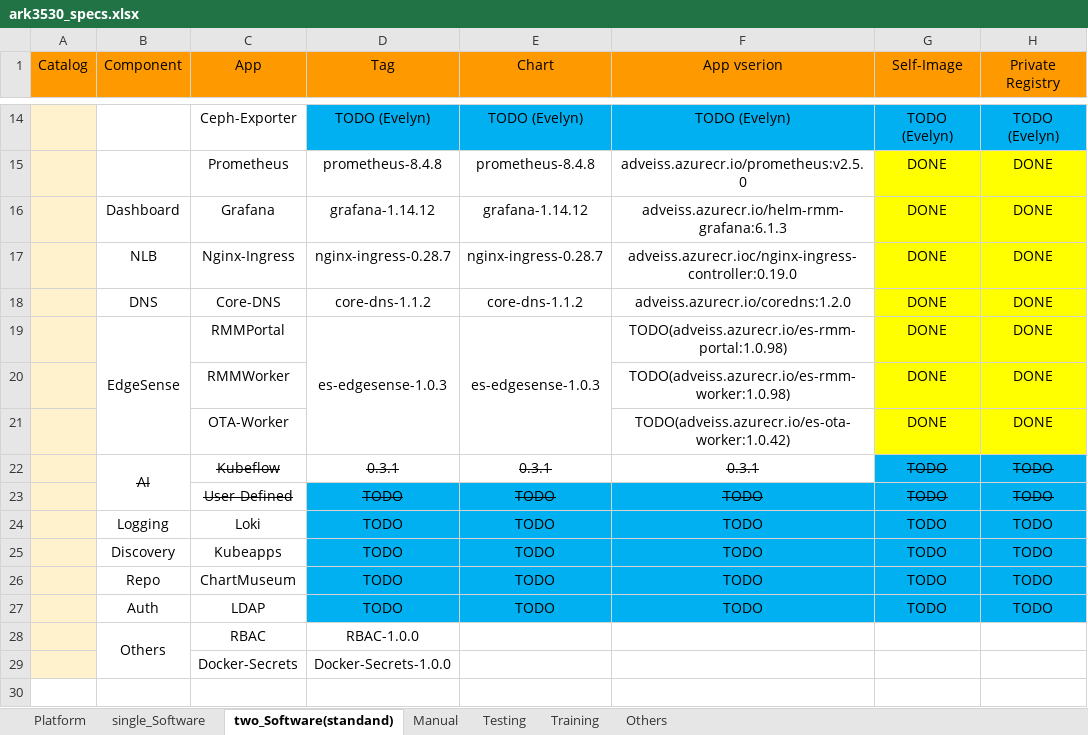
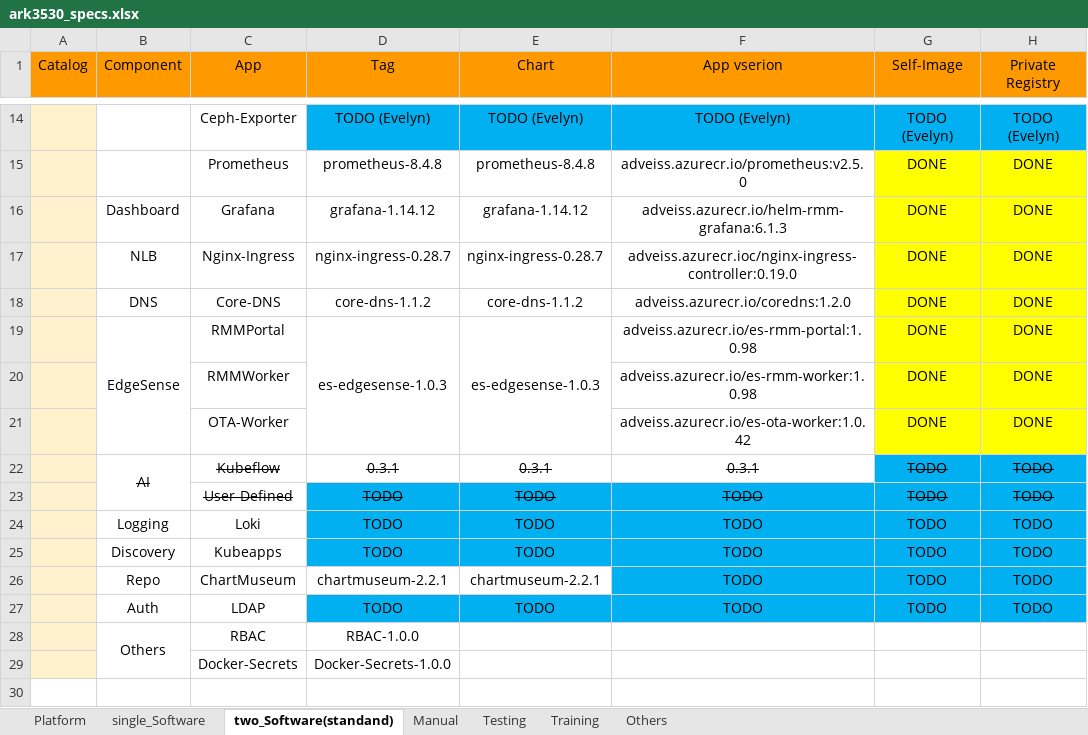
Before and after one commit to TsubasaEX/Tracks, an Excel workbook: spec/ark3530_specs.xlsx, sheet two_Software(standand), drawn as a sheet; only a part is shown, gaps mark what is left out; values as stored, in another font and other column widths than the file's, no borders; the diff names each change by its address in the sheet, - before the commit and + after, or states it on an @@ line.

```diff
--- a/spec/ark3530_specs.xlsx (sheet two_Software(standand))
+++ b/spec/ark3530_specs.xlsx (sheet two_Software(standand))
-F19 (App vserion): TODO(adveiss.azurecr.io/es-rmm-portal:1.0.98)
+F19 (App vserion): adveiss.azurecr.io/es-rmm-portal:1.0.98
-F20 (App vserion): TODO(adveiss.azurecr.io/es-rmm-worker:1.0.98)
+F20 (App vserion): adveiss.azurecr.io/es-rmm-worker:1.0.98
-F21 (App vserion): TODO(adveiss.azurecr.io/es-ota-worker:1.0.42)
+F21 (App vserion): adveiss.azurecr.io/es-ota-worker:1.0.42
-D26 (Tag): TODO
+D26 (Tag): chartmuseum-2.2.1
-D26:E26 fill: #00B0F0
+D26:E26 fill: none
-E26 (Chart): TODO
+E26 (Chart): chartmuseum-2.2.1
```
Also changed, not shown: sheet single_Software, spec/ADV_Params.xlsx, 1 other file.
